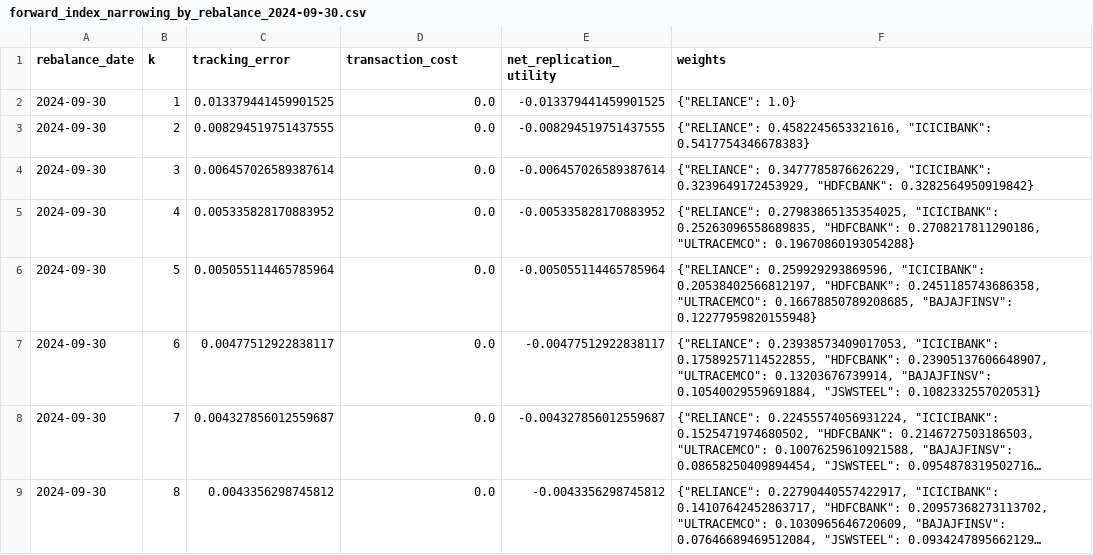
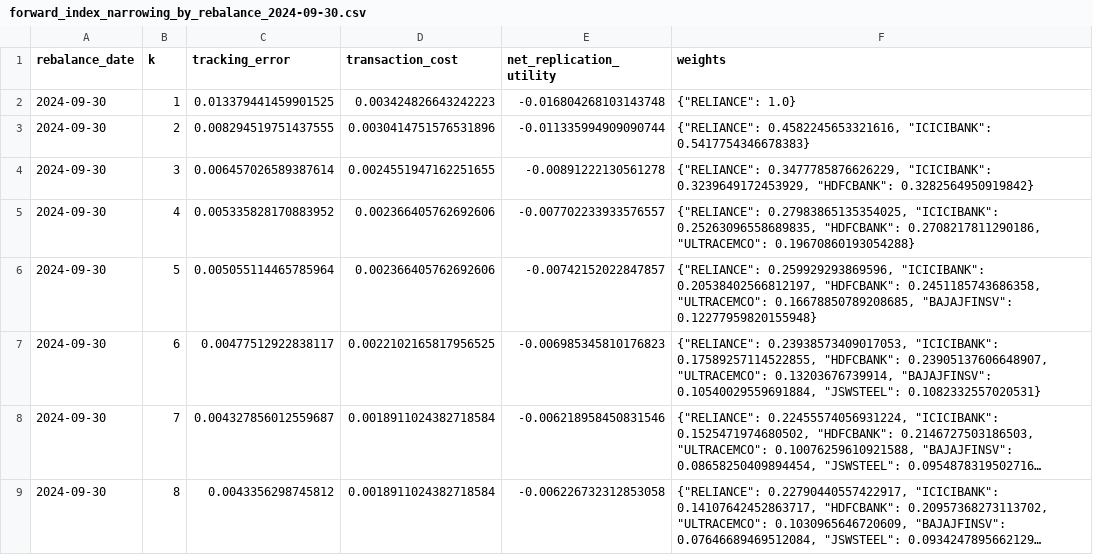
Before and after one commit to learner112/WQU_Capstone_Project, a CSV file: Rebalance files/forward_index_narrowing_by_rebalance_2024-09-30.csv, drawn as a sheet; long unchanged cells end in …; the diff names each change by its address in the sheet, - before the commit and + after, or states it on an @@ line.

```diff
--- a/Rebalance files/forward_index_narrowing_by_rebalance_2024-09-30.csv
+++ b/Rebalance files/forward_index_narrowing_by_rebalance_2024-09-30.csv
-D2 (transaction_cost): 0.0
+D2 (transaction_cost): 0.003424826643242223
-E2 (net_replication_utility): -0.013379441459901525
+E2 (net_replication_utility): -0.016804268103143748
-D3 (transaction_cost): 0.0
+D3 (transaction_cost): 0.0030414751576531896
-E3 (net_replication_utility): -0.008294519751437555
+E3 (net_replication_utility): -0.011335994909090744
-D4 (transaction_cost): 0.0
+D4 (transaction_cost): 0.0024551947162251655
-E4 (net_replication_utility): -0.006457026589387614
+E4 (net_replication_utility): -0.00891222130561278
-D5:D6 (transaction_cost): 0.0
+D5:D6 (transaction_cost): 0.002366405762692606
-E5 (net_replication_utility): -0.005335828170883952
+E5 (net_replication_utility): -0.007702233933576557
-E6 (net_replication_utility): -0.005055114465785964
+E6 (net_replication_utility): -0.00742152022847857
-D7 (transaction_cost): 0.0
+D7 (transaction_cost): 0.0022102165817956525
-E7 (net_replication_utility): -0.00477512922838117
+E7 (net_replication_utility): -0.006985345810176823
-D8:D9 (transaction_cost): 0.0
+D8:D9 (transaction_cost): 0.0018911024382718584
-E8 (net_replication_utility): -0.004327856012559687
+E8 (net_replication_utility): -0.006218958450831546
-E9 (net_replication_utility): -0.0043356298745812
+E9 (net_replication_utility): -0.006226732312853058
```
Also changed, not shown: Rebalance files/forward_index_narrowing_by_rebalance_2021-03-31.csv, portfolio_vs_nifty50_index.csv, 9 other files.
